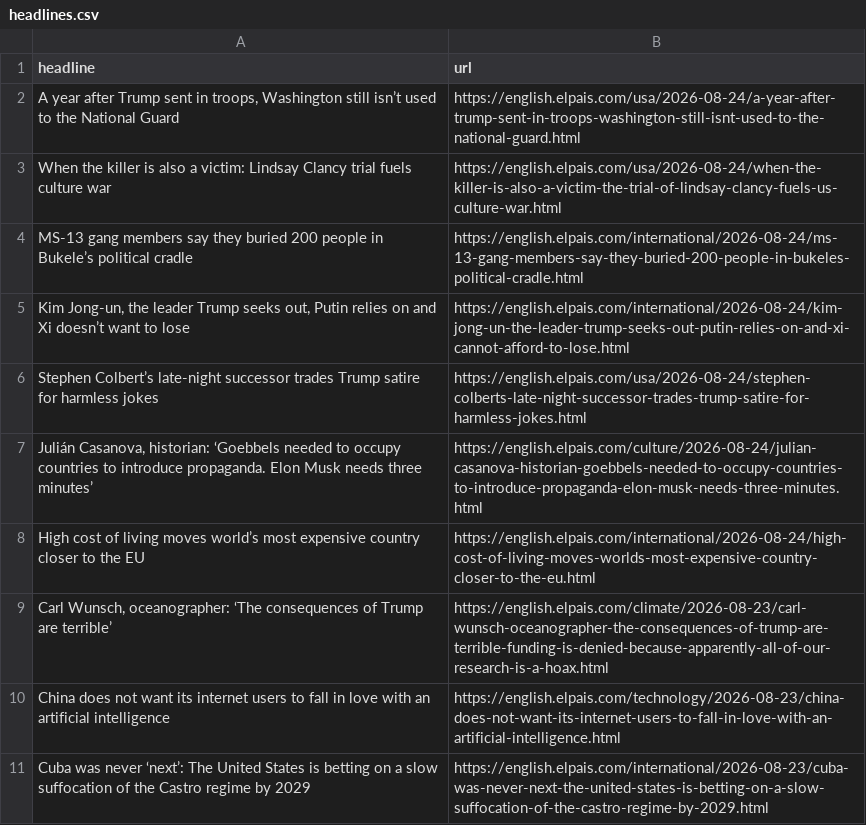
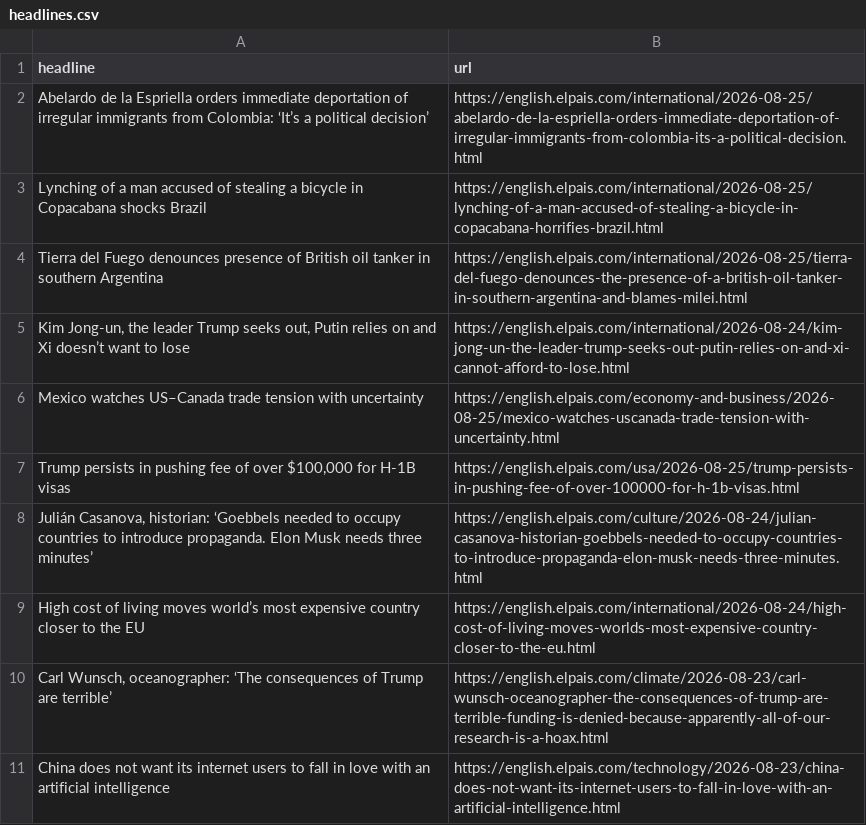
Before and after one commit to berberebecca/el-pais-autoscraper, a CSV file: headlines.csv, drawn as a sheet; only a part is shown; the shorter side is filled out with more unchanged rows; removed rows and columns are numbered as before the commit, all else as after; the diff names each change by its address in the sheet, - before the commit and + after, or states it on an @@ line.

```diff
--- a/headlines.csv
+++ b/headlines.csv
-row 2: A year after Trump sent in troops, Washington still isn’t used to the National Guard | https://english.elpais.com/usa/2026-08-24/a-year-after-trump-sent-in-troops-washington-still-isnt-used-to-the-national-guard.html
-row 3: When the killer is also a victim: Lindsay Clancy trial fuels culture war | https://english.elpais.com/usa/2026-08-24/when-the-killer-is-also-a-victim-the-trial-of-lindsay-clancy-fuels-us-culture-war.html
-row 4: MS-13 gang members say they buried 200 people in Bukele’s political cradle | https://english.elpais.com/international/2026-08-24/ms-13-gang-members-say-they-buried-200-people-in-bukeles-political-cradle.html
+row 2: Abelardo de la Espriella orders immediate deportation of irregular immigrants from Colombia: ‘It’s a political decision’ | https://english.elpais.com/international/2026-08-25/abelardo-de-la-espriella-orders-immediate-deportation-of-irregular-immigrants-from-colombia-its-a-political-decision.html
+row 3: Lynching of a man accused of stealing a bicycle in Copacabana shocks Brazil | https://english.elpais.com/international/2026-08-25/lynching-of-a-man-accused-of-stealing-a-bicycle-in-copacabana-horrifies-brazil.html
+row 4: Tierra del Fuego denounces presence of British oil tanker in southern Argentina | https://english.elpais.com/international/2026-08-25/tierra-del-fuego-denounces-the-presence-of-a-british-oil-tanker-in-southern-argentina-and-blames-milei.html
-row 6: Stephen Colbert’s late-night successor trades Trump satire for harmless jokes | https://english.elpais.com/usa/2026-08-24/stephen-colberts-late-night-successor-trades-trump-satire-for-harmless-jokes.html
+row 6: Mexico watches US–Canada trade tension with uncertainty | https://english.elpais.com/economy-and-business/2026-08-25/mexico-watches-uscanada-trade-tension-with-uncertainty.html
+row 7: Trump persists in pushing fee of over $100,000 for H-1B visas | https://english.elpais.com/usa/2026-08-25/trump-persists-in-pushing-fee-of-over-100000-for-h-1b-visas.html
```
